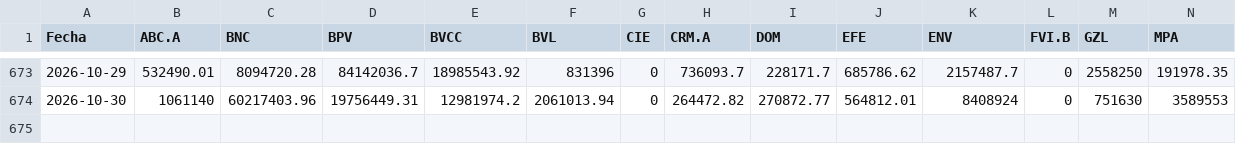
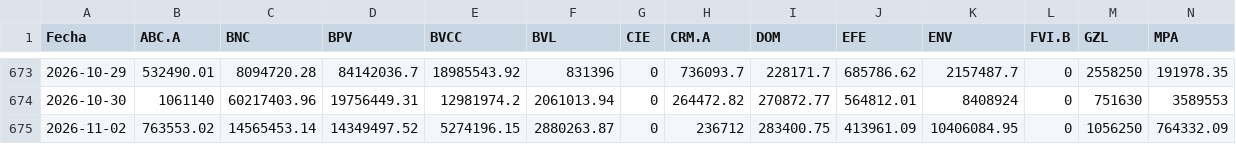
Before and after one commit to carlosgleons/datos_bolsa_de_valores-_de-_caracas, a CSV file: data/volumen_bs.csv, drawn as a sheet; only a part is shown, gaps mark what is left out; rows hold the shown columns only; the diff names each change by its address in the sheet, - before the commit and + after, or states it on an @@ line.

```diff
--- a/data/volumen_bs.csv
+++ b/data/volumen_bs.csv
+row 675: 2026-11-02 | 763553.02 | 14565453.14 | 14349497.52 | 5274196.15 | 2880263.87 | 0 | 236712 | 283400.75 | 413961.09 | 10406084.95 | 0 | 1056250 | 764332.09
```
Also changed, not shown: data/cantidades.csv, data/operaciones.csv, 4 other files.
